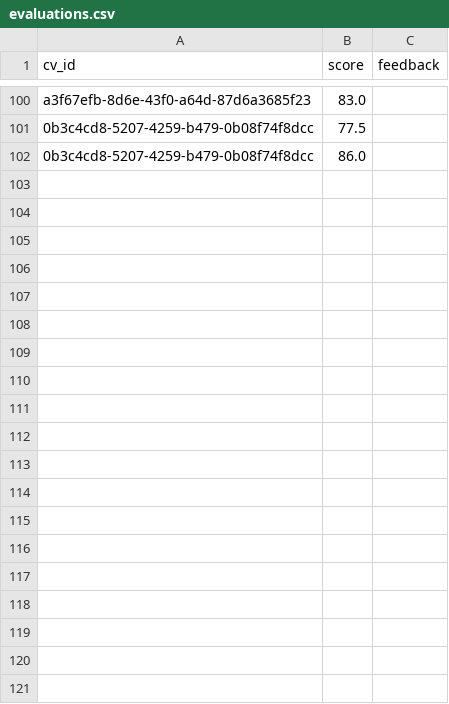
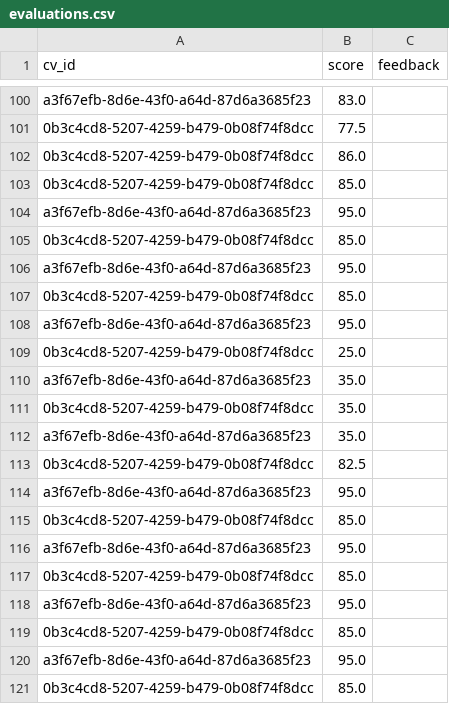
Before and after one commit to TranKienTDK/AI_Agent, a CSV file: evaluations.csv, drawn as a sheet; only a part is shown, gaps mark what is left out; the diff covers the shown part only; the diff names each change by its address in the sheet, - before the commit and + after, or states it on an @@ line.

```diff
--- a/evaluations.csv
+++ b/evaluations.csv
+row 103: 0b3c4cd8-5207-4259-b479-0b08f74f8dcc | 85.0
+row 104: a3f67efb-8d6e-43f0-a64d-87d6a3685f23 | 95.0
+row 105: 0b3c4cd8-5207-4259-b479-0b08f74f8dcc | 85.0
+row 106: a3f67efb-8d6e-43f0-a64d-87d6a3685f23 | 95.0
+row 107: 0b3c4cd8-5207-4259-b479-0b08f74f8dcc | 85.0
+row 108: a3f67efb-8d6e-43f0-a64d-87d6a3685f23 | 95.0
+row 109: 0b3c4cd8-5207-4259-b479-0b08f74f8dcc | 25.0
+row 110: a3f67efb-8d6e-43f0-a64d-87d6a3685f23 | 35.0
+row 111: 0b3c4cd8-5207-4259-b479-0b08f74f8dcc | 35.0
+row 112: a3f67efb-8d6e-43f0-a64d-87d6a3685f23 | 35.0
+row 113: 0b3c4cd8-5207-4259-b479-0b08f74f8dcc | 82.5
+row 114: a3f67efb-8d6e-43f0-a64d-87d6a3685f23 | 95.0
+row 115: 0b3c4cd8-5207-4259-b479-0b08f74f8dcc | 85.0
+row 116: a3f67efb-8d6e-43f0-a64d-87d6a3685f23 | 95.0
+row 117: 0b3c4cd8-5207-4259-b479-0b08f74f8dcc | 85.0
+row 118: a3f67efb-8d6e-43f0-a64d-87d6a3685f23 | 95.0
+row 119: 0b3c4cd8-5207-4259-b479-0b08f74f8dcc | 85.0
+row 120: a3f67efb-8d6e-43f0-a64d-87d6a3685f23 | 95.0
+row 121: 0b3c4cd8-5207-4259-b479-0b08f74f8dcc | 85.0
```
Also changed, not shown: 53 added rows elsewhere in this file, 12 other files.
